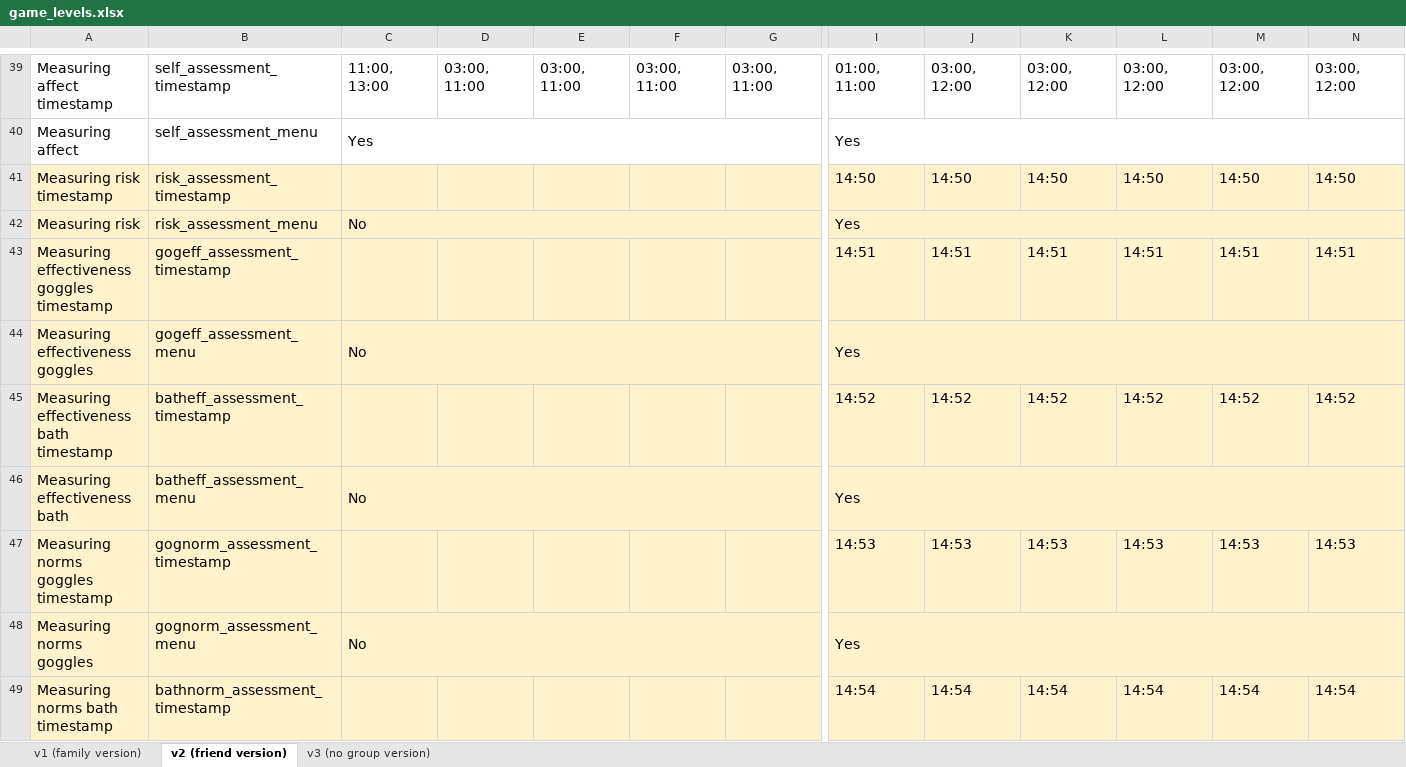
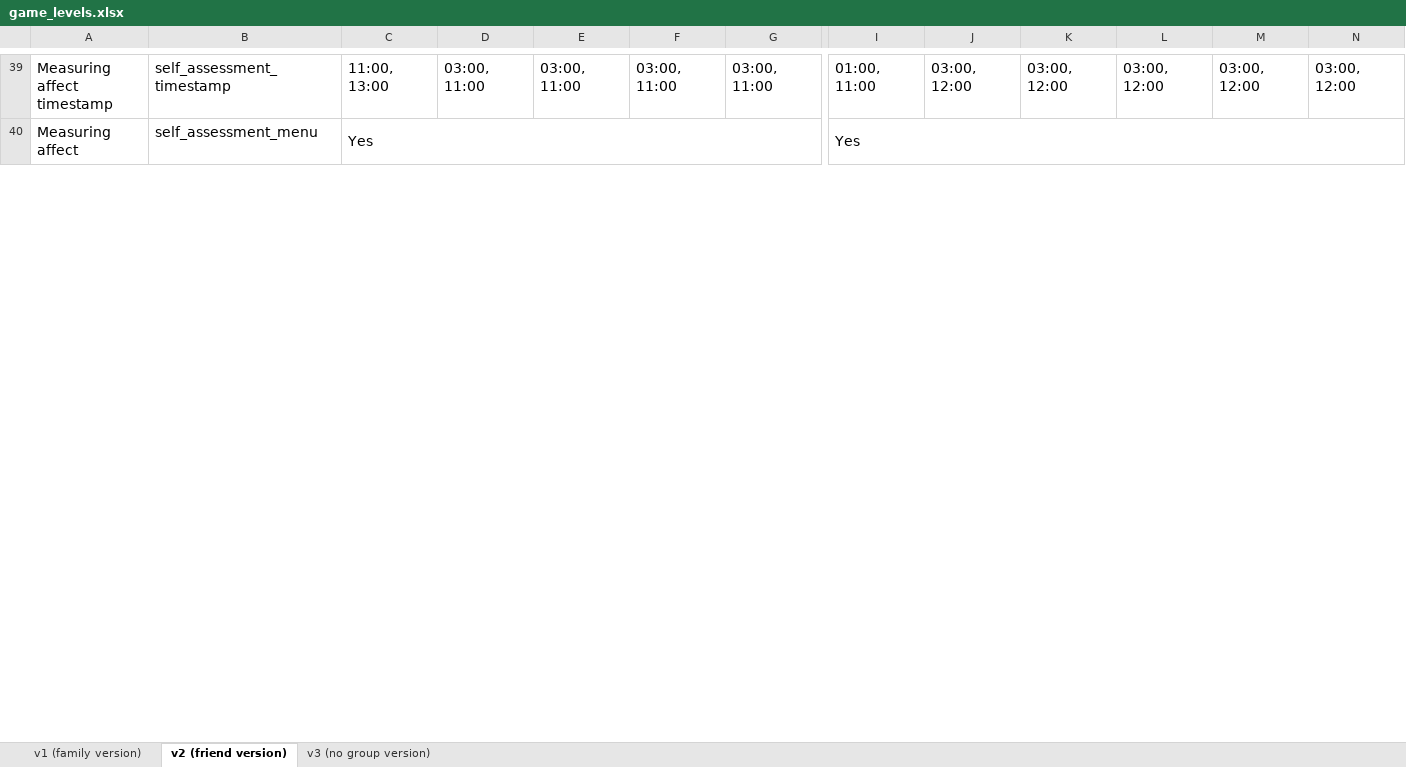
Before and after one commit to sloukit/pydew-valley-uzh-second-study, an Excel workbook: tools/game_levels.xlsx, sheet v2 (friend version), drawn as a sheet; only a part is shown, gaps mark what is left out; values as stored, in another font and other column widths than the file's, no borders; charts and pictures not drawn; removed rows and columns are numbered as before the commit, all else as after; rows hold the shown columns only; the diff covers the shown part only; the diff names each change by its address in the sheet, - before the commit and + after, or states it on an @@ line.

```diff
--- a/tools/game_levels.xlsx (sheet v2 (friend version))
+++ b/tools/game_levels.xlsx (sheet v2 (friend version))
-row 41: Measuring risk timestamp | risk_assessment_timestamp |  |  |  |  |  | 14:50 | 14:50 | 14:50 | 14:50 | 14:50 | 14:50
-row 42: Measuring risk | risk_assessment_menu | No |  |  |  |  | Yes
-row 43: Measuring effectiveness goggles timestamp | gogeff_assessment_timestamp |  |  |  |  |  | 14:51 | 14:51 | 14:51 | 14:51 | 14:51 | 14:51
-row 44: Measuring effectiveness goggles | gogeff_assessment_menu | No |  |  |  |  | Yes
-row 45: Measuring effectiveness bath timestamp | batheff_assessment_timestamp |  |  |  |  |  | 14:52 | 14:52 | 14:52 | 14:52 | 14:52 | 14:52
-row 46: Measuring effectiveness bath | batheff_assessment_menu | No |  |  |  |  | Yes
-row 47: Measuring norms goggles timestamp | gognorm_assessment_timestamp |  |  |  |  |  | 14:53 | 14:53 | 14:53 | 14:53 | 14:53 | 14:53
-row 48: Measuring norms goggles | gognorm_assessment_menu | No |  |  |  |  | Yes
-row 49: Measuring norms bath timestamp | bathnorm_assessment_timestamp |  |  |  |  |  | 14:54 | 14:54 | 14:54 | 14:54 | 14:54 | 14:54
```
Also changed, not shown: 2 added rows, 5 removed rows and 4 edited cells elsewhere in this sheet, sheet v3 (no group version), sheet v1 (family version).
